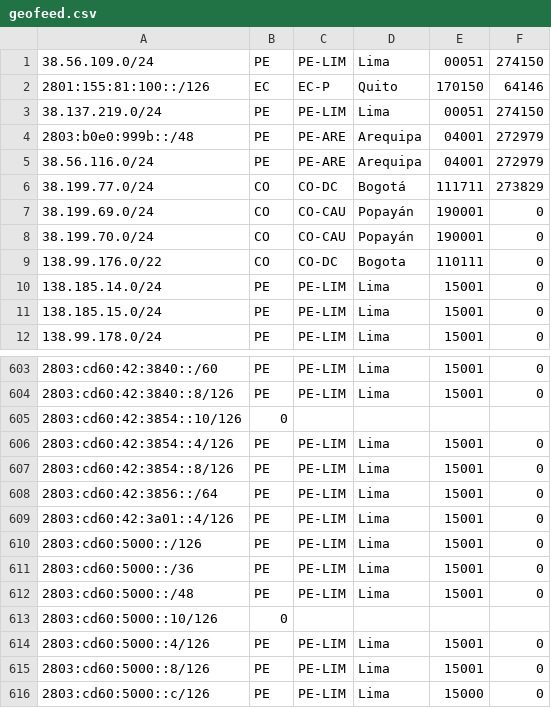
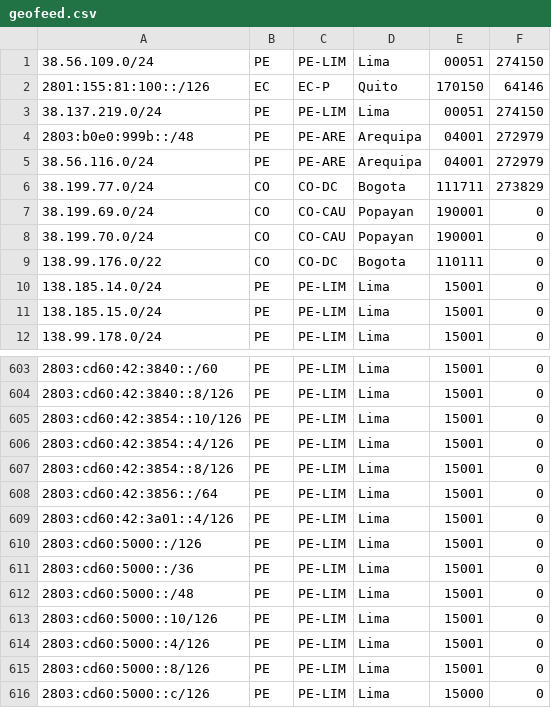
Before and after one commit to noc-pit/Geofeed-PIT, a CSV file: geofeed.csv, drawn as a sheet; only a part is shown, gaps mark what is left out.

Commit message:
geofeed.csv

```diff
--- a/geofeed.csv
+++ b/geofeed.csv
@@ -5,5 +5,5 @@
 38.56.116.0/24,PE,PE-ARE,Arequipa,04001,272979
-38.199.77.0/24,CO,CO-DC,Bogotá,111711,273829
-38.199.69.0/24,CO,CO-CAU,Popayán,190001,0
-38.199.70.0/24,CO,CO-CAU,Popayán,190001,0
+38.199.77.0/24,CO,CO-DC,Bogota,111711,273829
+38.199.69.0/24,CO,CO-CAU,Popayan,190001,0
+38.199.70.0/24,CO,CO-CAU,Popayan,190001,0
 138.99.176.0/22,CO,CO-DC,Bogota,110111,0
@@ -604,3 +604,3 @@
 2803:cd60:42:3840::8/126,PE,PE-LIM,Lima,15001,0
-2803:cd60:42:3854::10/126,0
+2803:cd60:42:3854::10/126,PE,PE-LIM,Lima,15001,0
 2803:cd60:42:3854::4/126,PE,PE-LIM,Lima,15001,0
@@ -612,3 +612,3 @@
 2803:cd60:5000::/48,PE,PE-LIM,Lima,15001,0
-2803:cd60:5000::10/126,0
+2803:cd60:5000::10/126,PE,PE-LIM,Lima,15001,0
 2803:cd60:5000::4/126,PE,PE-LIM,Lima,15001,0
```
